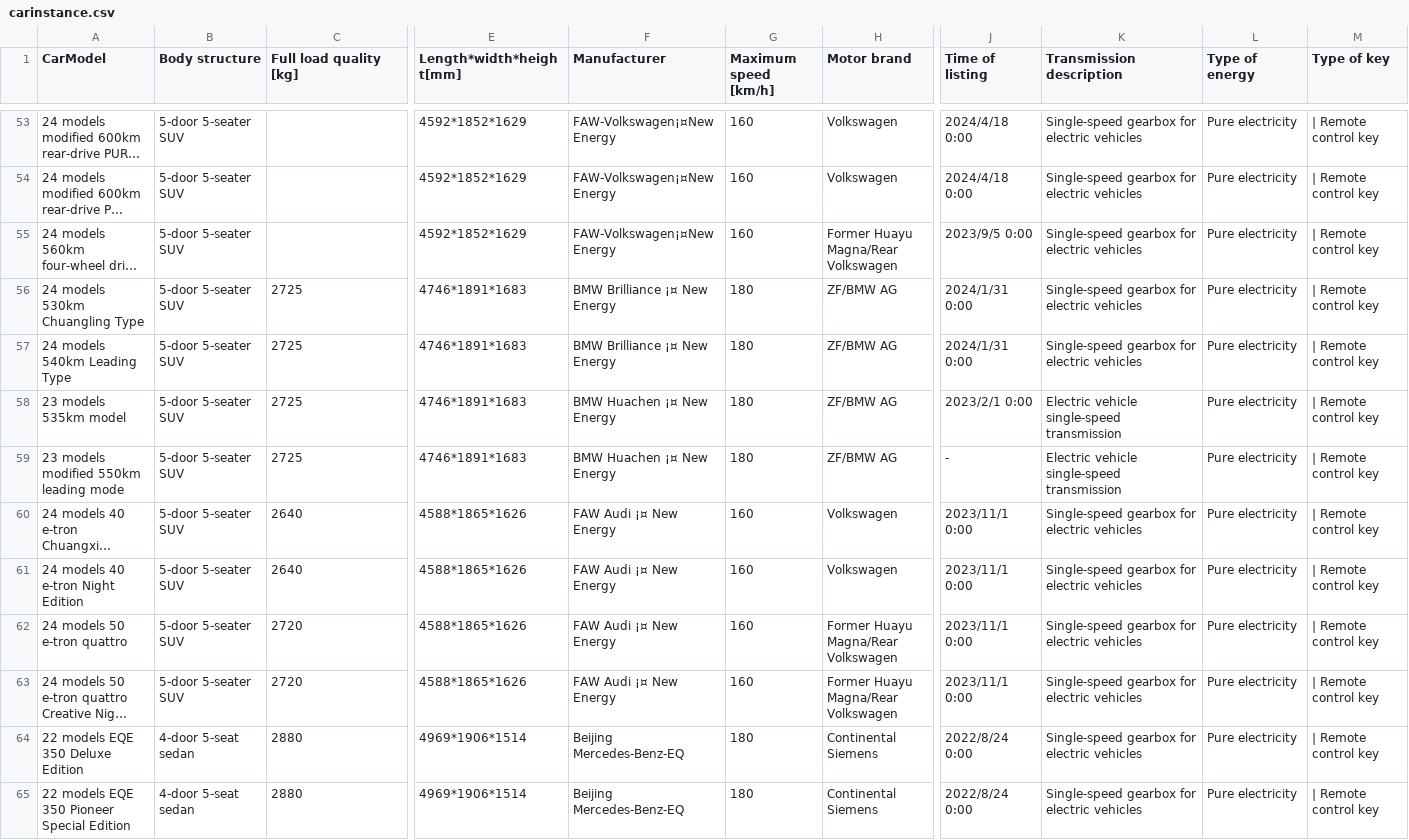
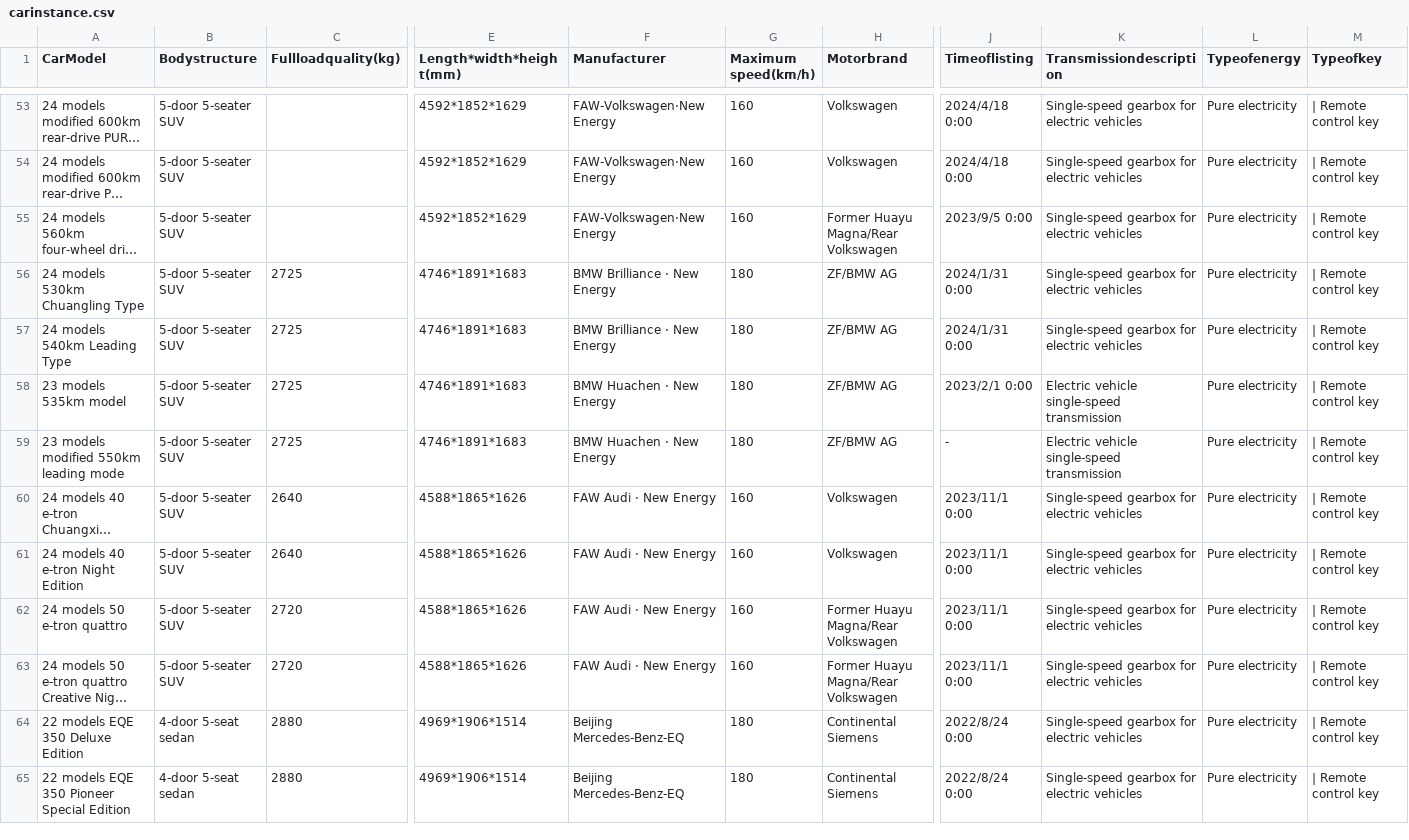
Before and after one commit to ericaime/carbusiness, a CSV file: carinstance.csv, drawn as a sheet; only a part is shown, gaps mark what is left out; long unchanged cells end in …; the diff covers the shown part only; the diff names each change by its address in the sheet, - before the commit and + after, or states it on an @@ line.

```diff
--- a/carinstance.csv
+++ b/carinstance.csv
-B1: Body structure
+B1: Bodystructure
-C1: Full load quality [kg]
+C1: Fullloadquality(kg)
-E1: Length*width*height[mm]
+E1: Length*width*height(mm)
-G1: Maximum speed [km/h]
+G1: Maximum speed(km/h)
-H1: Motor brand
+H1: Motorbrand
-J1: Time of listing
+J1: Timeoflisting
-K1: Transmission description
+K1: Transmissiondescription
-L1: Type of energy
+L1: Typeofenergy
-M1: Type of key
+M1: Typeofkey
-F53:F55 (Manufacturer): FAW-Volkswagen¡¤New Energy
+F53:F55 (Manufacturer): FAW-Volkswagen·New Energy
-F56:F57 (Manufacturer): BMW Brilliance ¡¤ New Energy
+F56:F57 (Manufacturer): BMW Brilliance · New Energy
-F58:F59 (Manufacturer): BMW Huachen ¡¤ New Energy
+F58:F59 (Manufacturer): BMW Huachen · New Energy
-F60:F63 (Manufacturer): FAW Audi ¡¤ New Energy
+F60:F63 (Manufacturer): FAW Audi · New Energy
```
Also changed, not shown: 43 edited cells elsewhere in this file.
